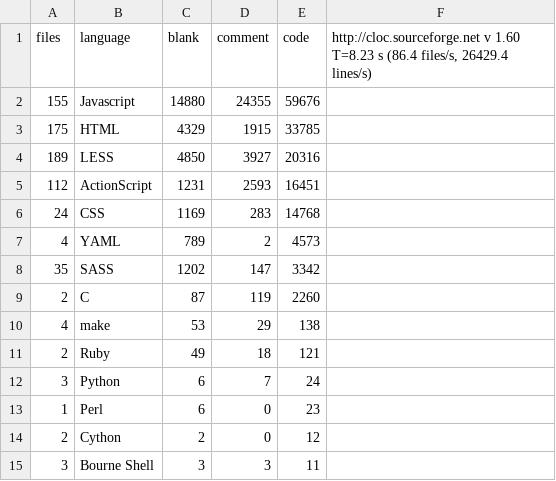
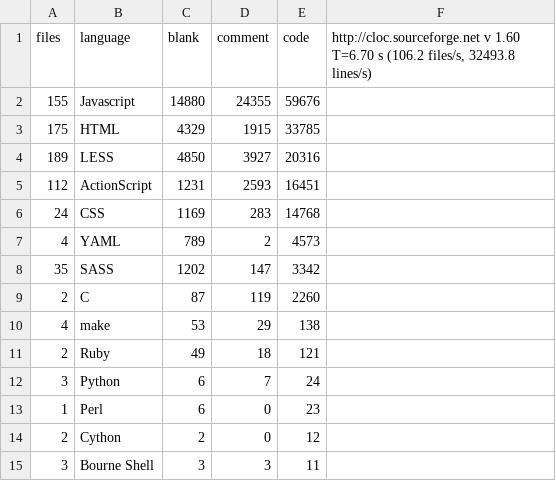
Before and after one commit to alexjstubbs/8bit.cloud-client, a CSV file: stats.csv, drawn as a sheet.

```diff
--- a/stats.csv
+++ b/stats.csv
@@ -1,2 +1,2 @@
-files,language,blank,comment,code,"http://cloc.sourceforge.net v 1.60  T=8.23 s (86.4 files/s, 26429.4 lines/s)"
+files,language,blank,comment,code,"http://cloc.sourceforge.net v 1.60  T=6.70 s (106.2 files/s, 32493.8 lines/s)"
 155,Javascript,14880,24355,59676
```
Also changed, not shown: 2 other files.
